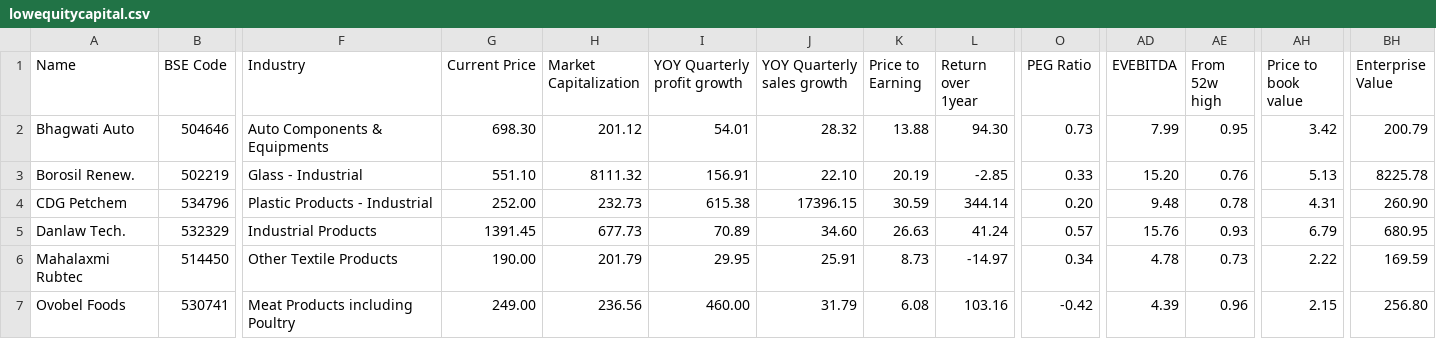
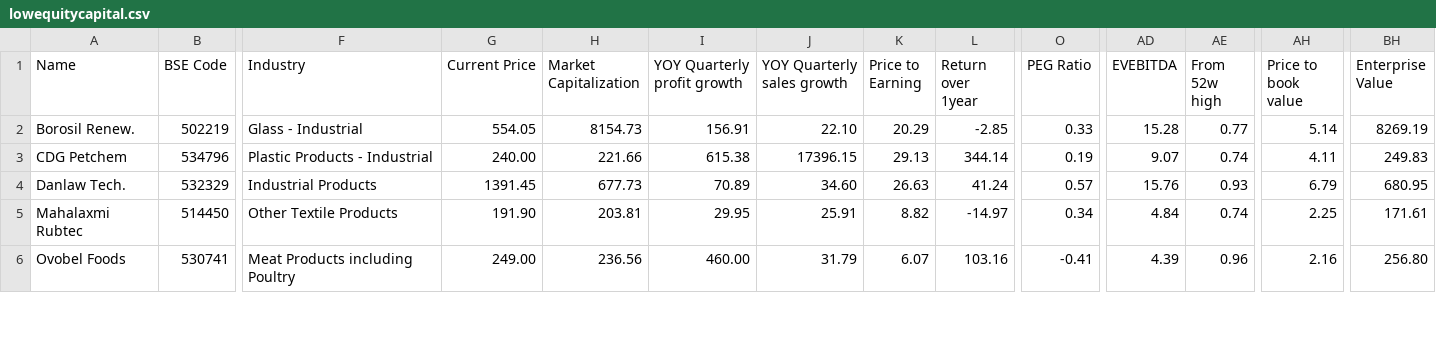
Before and after one commit to radhevrishi/market-cockpit, a CSV file: frontend/public/data/screener/lowequitycapital.csv, drawn as a sheet; only a part is shown, gaps mark what is left out; removed rows and columns are numbered as before the commit, all else as after; rows hold the shown columns only; the diff covers the shown part only; the diff names each change by its address in the sheet, - before the commit and + after, or states it on an @@ line.

```diff
--- a/frontend/public/data/screener/lowequitycapital.csv
+++ b/frontend/public/data/screener/lowequitycapital.csv
-row 2: Bhagwati Auto | 504646 | Auto Components & Equipments | 698.30 | 201.12 | 54.01 | 28.32 | 13.88 | 94.30 | 0.73 | 7.99 | 0.95 | 3.42 | 200.79
-G2 (Current Price): 551.10
+G2 (Current Price): 554.05
-H2 (Market Capitalization): 8111.32
+H2 (Market Capitalization): 8154.73
-K2 (Price to Earning): 20.19
+K2 (Price to Earning): 20.29
-AD2 (EVEBITDA): 15.20
+AD2 (EVEBITDA): 15.28
-AE2 (From 52w high): 0.76
+AE2 (From 52w high): 0.77
-AH2 (Price to book value): 5.13
+AH2 (Price to book value): 5.14
-BH2 (Enterprise Value): 8225.78
+BH2 (Enterprise Value): 8269.19
-G3 (Current Price): 252.00
+G3 (Current Price): 240.00
-H3 (Market Capitalization): 232.73
+H3 (Market Capitalization): 221.66
-K3 (Price to Earning): 30.59
+K3 (Price to Earning): 29.13
-O3 (PEG Ratio): 0.20
+O3 (PEG Ratio): 0.19
-AD3 (EVEBITDA): 9.48
+AD3 (EVEBITDA): 9.07
-AE3 (From 52w high): 0.78
+AE3 (From 52w high): 0.74
-AH3 (Price to book value): 4.31
+AH3 (Price to book value): 4.11
-BH3 (Enterprise Value): 260.90
+BH3 (Enterprise Value): 249.83
-G5 (Current Price): 190.00
+G5 (Current Price): 191.90
-H5 (Market Capitalization): 201.79
+H5 (Market Capitalization): 203.81
-K5 (Price to Earning): 8.73
+K5 (Price to Earning): 8.82
-AD5 (EVEBITDA): 4.78
+AD5 (EVEBITDA): 4.84
-AE5 (From 52w high): 0.73
+AE5 (From 52w high): 0.74
-AH5 (Price to book value): 2.22
+AH5 (Price to book value): 2.25
-BH5 (Enterprise Value): 169.59
+BH5 (Enterprise Value): 171.61
-K6 (Price to Earning): 6.08
+K6 (Price to Earning): 6.07
-O6 (PEG Ratio): -0.42
+O6 (PEG Ratio): -0.41
-AH6 (Price to book value): 2.15
+AH6 (Price to book value): 2.16
```
Also changed, not shown: 30 edited cells elsewhere in this file, frontend/public/data/screener/100-baggers-sales-and-eps-growth.csv, frontend/public/data/screener/ipobases.csv, 17 other files.
